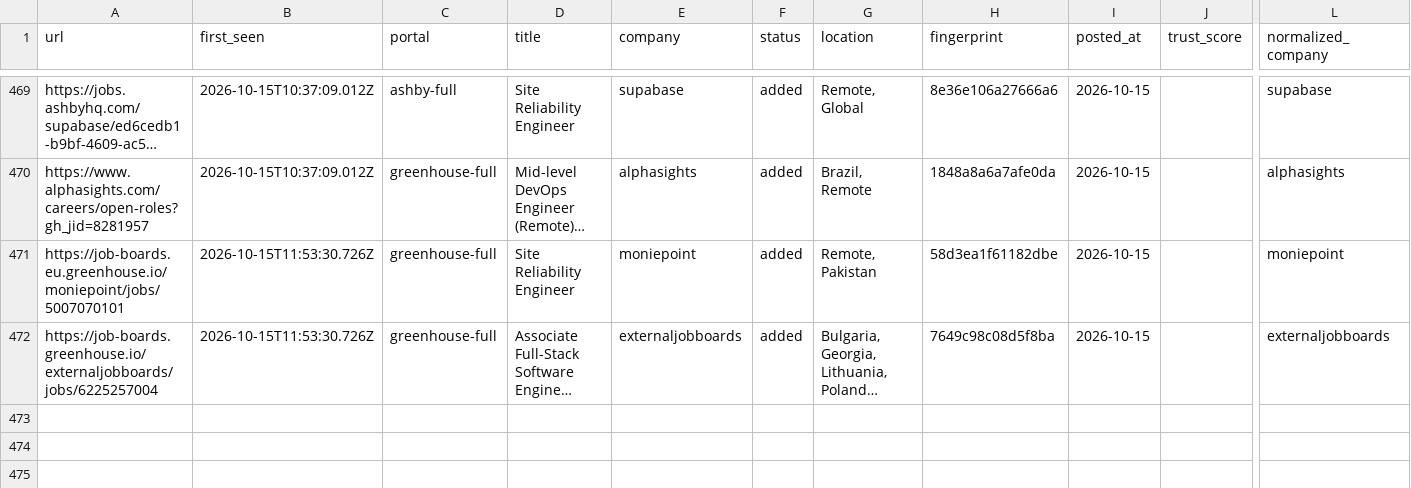
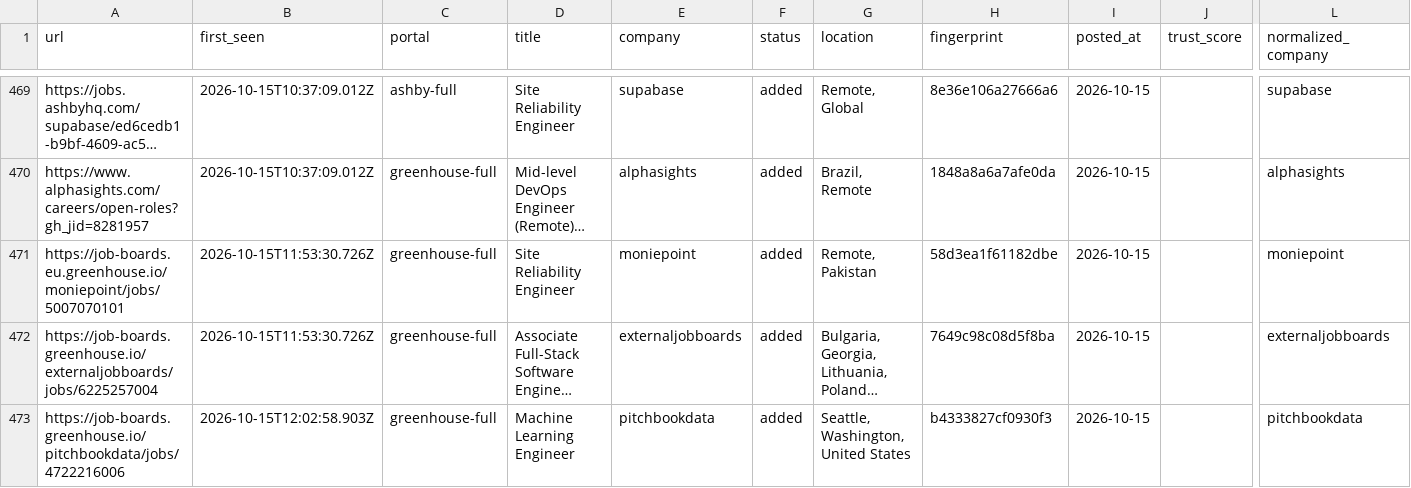
Before and after one commit to manavmalavia18/ghal-scanner, a TSV file: data/scan-history.tsv, drawn as a sheet; only a part is shown, gaps mark what is left out; long unchanged cells end in …; rows hold the shown columns only; the diff names each change by its address in the sheet, - before the commit and + after, or states it on an @@ line.

```diff
--- a/data/scan-history.tsv
+++ b/data/scan-history.tsv
+row 473: https://job-boards.greenhouse.io/pitchbookdata/jobs/4722216006 | 2026-10-15T12:02:58.903Z | greenhouse-full | Machine Learning Engineer | pitchbookdata | added | Seattle, Washington, United States | b4333827cf0930f3 | 2026-10-15 |  | pitchbookdata
```
Also changed, not shown: 3 other files.
